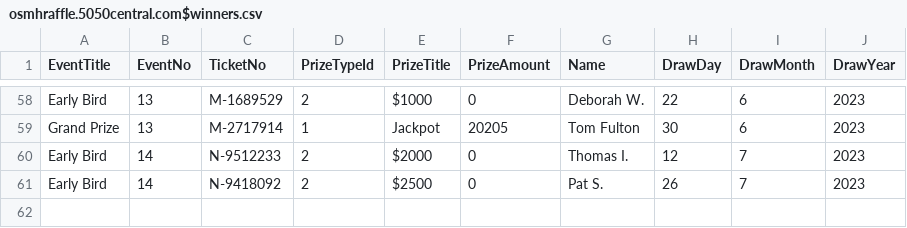
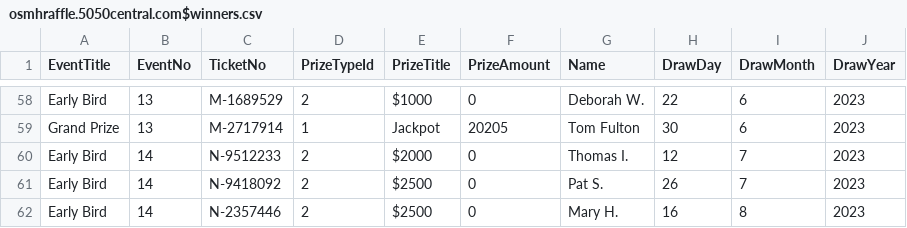
Before and after one commit to AscendFS/winners-list, a CSV file: osmhraffle.5050central.com$winners.csv, drawn as a sheet; only a part is shown, gaps mark what is left out.

Commit message:
Soldiers-Aug16-EB-Winner

```diff
--- a/osmhraffle.5050central.com$winners.csv
+++ b/osmhraffle.5050central.com$winners.csv
@@ -61 +61,2 @@ Early Bird,14,N-9512233,2,$2000,0,Thomas I.,12,7,2023
 Early Bird,14,N-9418092,2,$2500,0,Pat S.,26,7,2023
+Early Bird,14,N-2357446,2,$2500,0,Mary H.,16,8,2023
```
